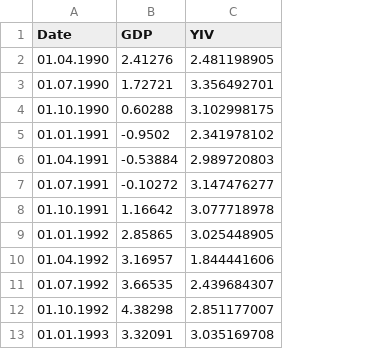
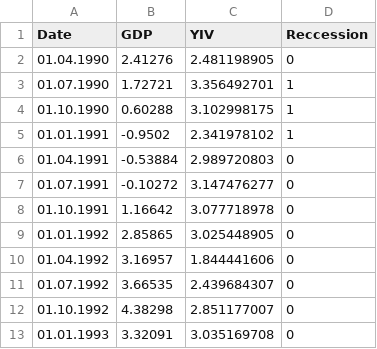
Before and after one commit to karelrappo/thesis2020, a CSV file: Data/gdp_yiv.csv, drawn as a sheet; only a part is shown; the diff names each change by its address in the sheet, - before the commit and + after, or states it on an @@ line.

```diff
--- a/Data/gdp_yiv.csv
+++ b/Data/gdp_yiv.csv
+column D (Reccession), rows 2-13: 0 | 1 | 1 | 1 | 0 | 0 | 0 | 0 | 0 | 0 | 0 | 0
```
Also changed, not shown: 13 other files.
